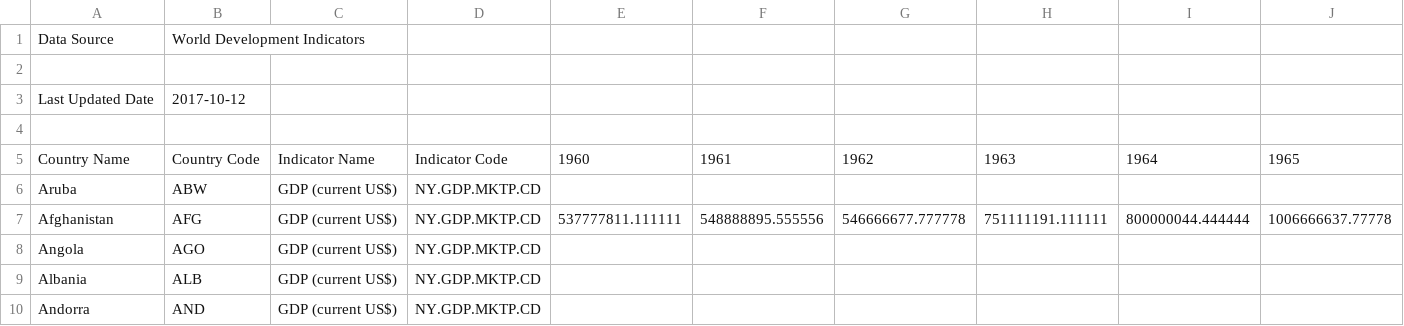
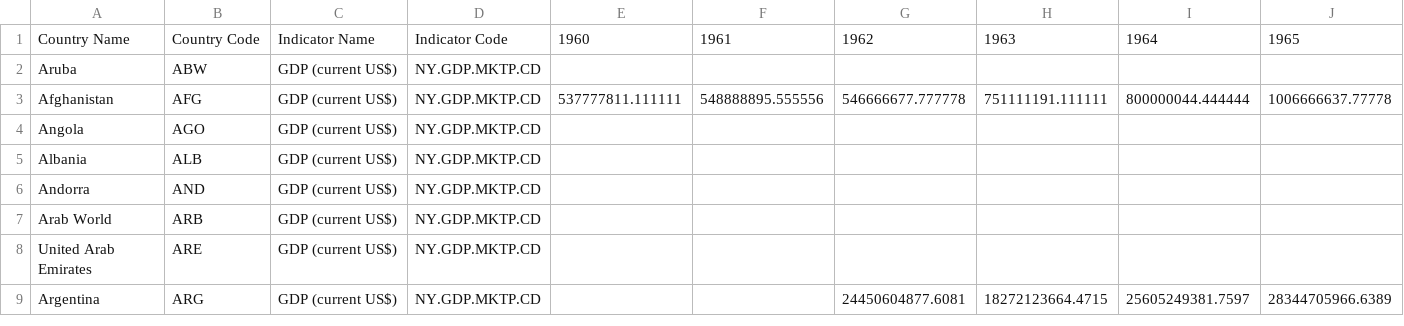
Before and after one commit to biabbiassago/PUI2017_bb1569, a CSV file: HW5_bb1569/API_NY.GDP.csv, drawn as a sheet; only a part is shown; the shorter side is filled out with more unchanged rows; rows hold the shown columns only; the diff names each change by its address in the sheet, - before the commit and + after, or states it on an @@ line.

Commit message:
Update API_NY.GDP.csv

```diff
--- a/HW5_bb1569/API_NY.GDP.csv
+++ b/HW5_bb1569/API_NY.GDP.csv
-row 1: Data Source | World Development Indicators
-row 2: (empty)
-row 3: Last Updated Date | 2017-10-12
-row 4: (empty)
```
